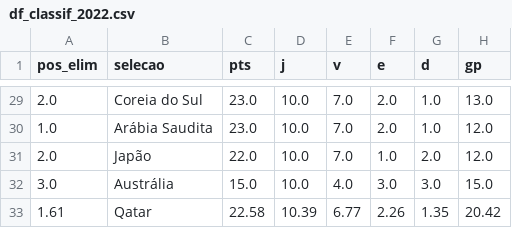
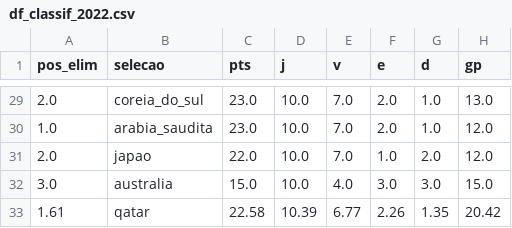
Before and after one commit to gustavor10silva/copa_do_mundo, a CSV file: gold/2022/df_classif_2022.csv, drawn as a sheet; only a part is shown, gaps mark what is left out; the diff covers the shown part only; the diff names each change by its address in the sheet, - before the commit and + after, or states it on an @@ line.

```diff
--- a/gold/2022/df_classif_2022.csv
+++ b/gold/2022/df_classif_2022.csv
-B29 (selecao): Coreia do Sul
+B29 (selecao): coreia_do_sul
-B30 (selecao): Arábia Saudita
+B30 (selecao): arabia_saudita
-B31 (selecao): Japão
+B31 (selecao): japao
-B32 (selecao): Austrália
+B32 (selecao): australia
-B33 (selecao): Qatar
+B33 (selecao): qatar
```
Also changed, not shown: 27 edited cells elsewhere in this file, 5 other files.
